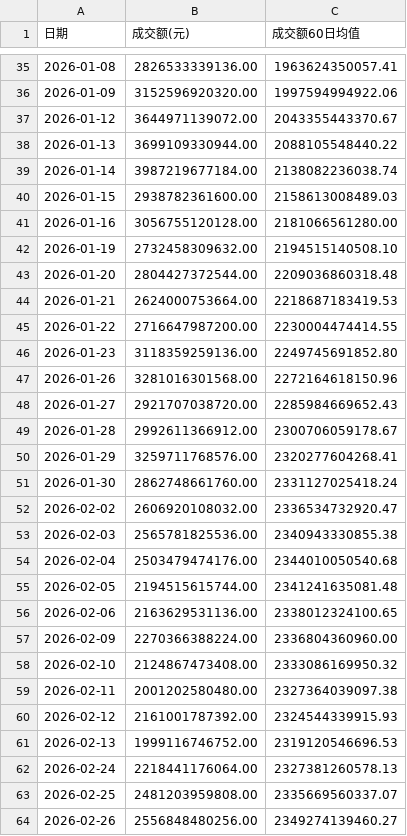
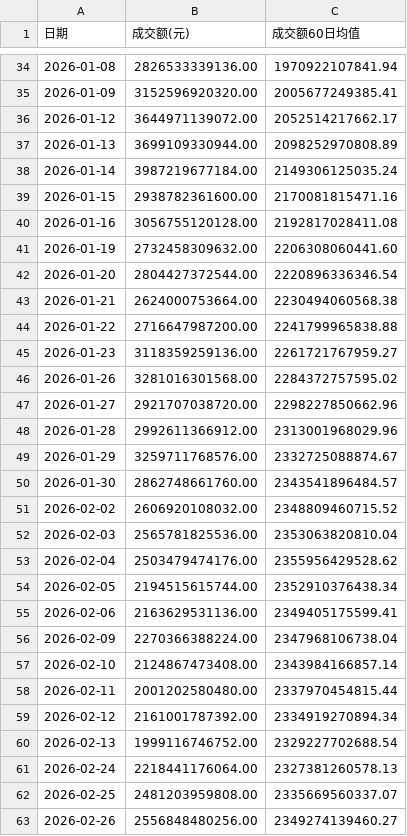
Before and after one commit to mangehua/market-dashboard, a CSV file: stock_data/全市场成交额.csv, drawn as a sheet; only a part is shown, gaps mark what is left out; the diff covers the shown part only.

Commit message:
Update stock_data/全市场成交额.csv

```diff
--- a/stock_data/全市场成交额.csv
+++ b/stock_data/全市场成交额.csv
@@ -35,28 +34,28 @@
-2026-01-08,2826533339136.00,1963624350057.41
-2026-01-09,3152596920320.00,1997594994922.06
-2026-01-12,3644971139072.00,2043355443370.67
-2026-01-13,3699109330944.00,2088105548440.22
-2026-01-14,3987219677184.00,2138082236038.74
-2026-01-15,2938782361600.00,2158613008489.03
-2026-01-16,3056755120128.00,2181066561280.00
-2026-01-19,2732458309632.00,2194515140508.10
-2026-01-20,2804427372544.00,2209036860318.48
-2026-01-21,2624000753664.00,2218687183419.53
-2026-01-22,2716647987200.00,2230004474414.55
-2026-01-23,3118359259136.00,2249745691852.80
-2026-01-26,3281016301568.00,2272164618150.96
-2026-01-27,2921707038720.00,2285984669652.43
-2026-01-28,2992611366912.00,2300706059178.67
-2026-01-29,3259711768576.00,2320277604268.41
-2026-01-30,2862748661760.00,2331127025418.24
-2026-02-02,2606920108032.00,2336534732920.47
-2026-02-03,2565781825536.00,2340943330855.38
-2026-02-04,2503479474176.00,2344010050540.68
-2026-02-05,2194515615744.00,2341241635081.48
-2026-02-06,2163629531136.00,2338012324100.65
-2026-02-09,2270366388224.00,2336804360960.00
-2026-02-10,2124867473408.00,2333086169950.32
-2026-02-11,2001202580480.00,2327364039097.38
-2026-02-12,2161001787392.00,2324544339915.93
-2026-02-13,1999116746752.00,2319120546696.53
+2026-01-08,2826533339136.00,1970922107841.94
+2026-01-09,3152596920320.00,2005677249385.41
+2026-01-12,3644971139072.00,2052514217662.17
+2026-01-13,3699109330944.00,2098252970808.89
+2026-01-14,3987219677184.00,2149306125035.24
+2026-01-15,2938782361600.00,2170081815471.16
+2026-01-16,3056755120128.00,2192817028411.08
+2026-01-19,2732458309632.00,2206308060441.60
+2026-01-20,2804427372544.00,2220896336346.54
+2026-01-21,2624000753664.00,2230494060568.38
+2026-01-22,2716647987200.00,2241799965838.88
+2026-01-23,3118359259136.00,2261721767959.27
+2026-01-26,3281016301568.00,2284372757595.02
+2026-01-27,2921707038720.00,2298227850662.96
+2026-01-28,2992611366912.00,2313001968029.96
+2026-01-29,3259711768576.00,2332725088874.67
+2026-01-30,2862748661760.00,2343541896484.57
+2026-02-02,2606920108032.00,2348809460715.52
+2026-02-03,2565781825536.00,2353063820810.04
+2026-02-04,2503479474176.00,2355956429528.62
+2026-02-05,2194515615744.00,2352910376438.34
+2026-02-06,2163629531136.00,2349405175599.41
+2026-02-09,2270366388224.00,2347968106738.04
+2026-02-10,2124867473408.00,2343984166857.14
+2026-02-11,2001202580480.00,2337970454815.44
+2026-02-12,2161001787392.00,2334919270894.34
+2026-02-13,1999116746752.00,2329227702688.54
 2026-02-24,2218441176064.00,2327381260578.13
```
Also changed, not shown: 1 added row, 1 removed row and 32 edited cells elsewhere in this file.
